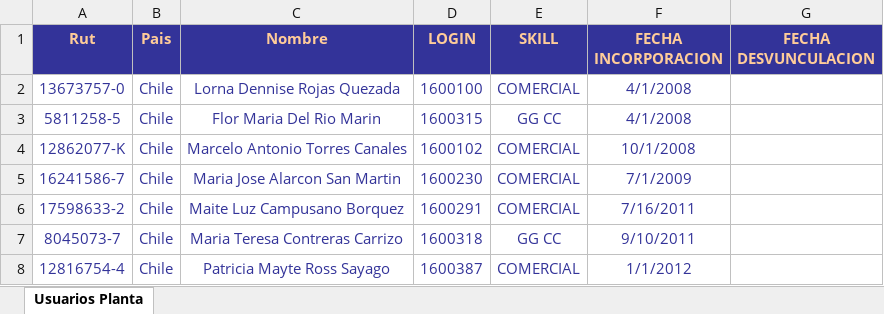
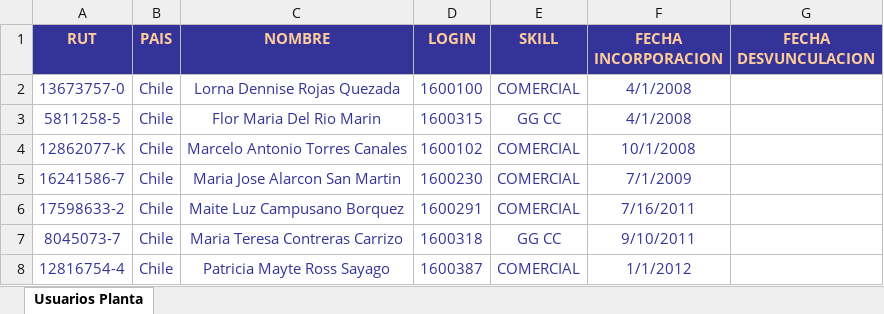
Before and after one commit to vichudo/enelData, an Excel workbook: Listado de usuarios Chile-Colombia.xlsx, sheet Usuarios Planta, drawn as a sheet; only a part is shown; values as stored, in another font and other column widths than the file's, no borders; conditional formats not drawn; the diff names each change by its address in the sheet, - before the commit and + after, or states it on an @@ line.

```diff
--- a/Listado de usuarios Chile-Colombia.xlsx (sheet Usuarios Planta)
+++ b/Listado de usuarios Chile-Colombia.xlsx (sheet Usuarios Planta)
-A1: Rut
+A1: RUT
-B1: Pais
+B1: PAIS
-C1: Nombre
+C1: NOMBRE
```
Also changed, not shown: BASE UPCOM.xlsx.
